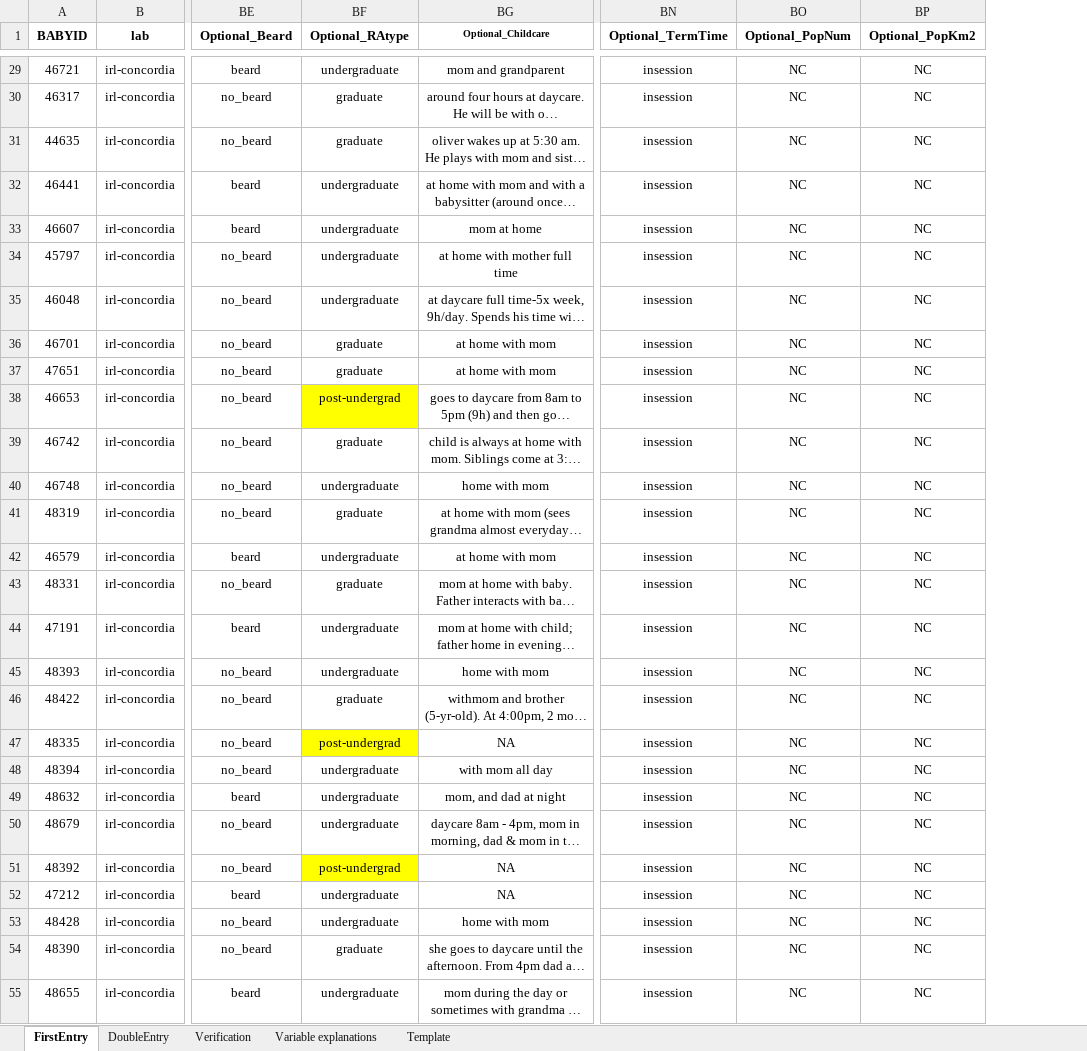
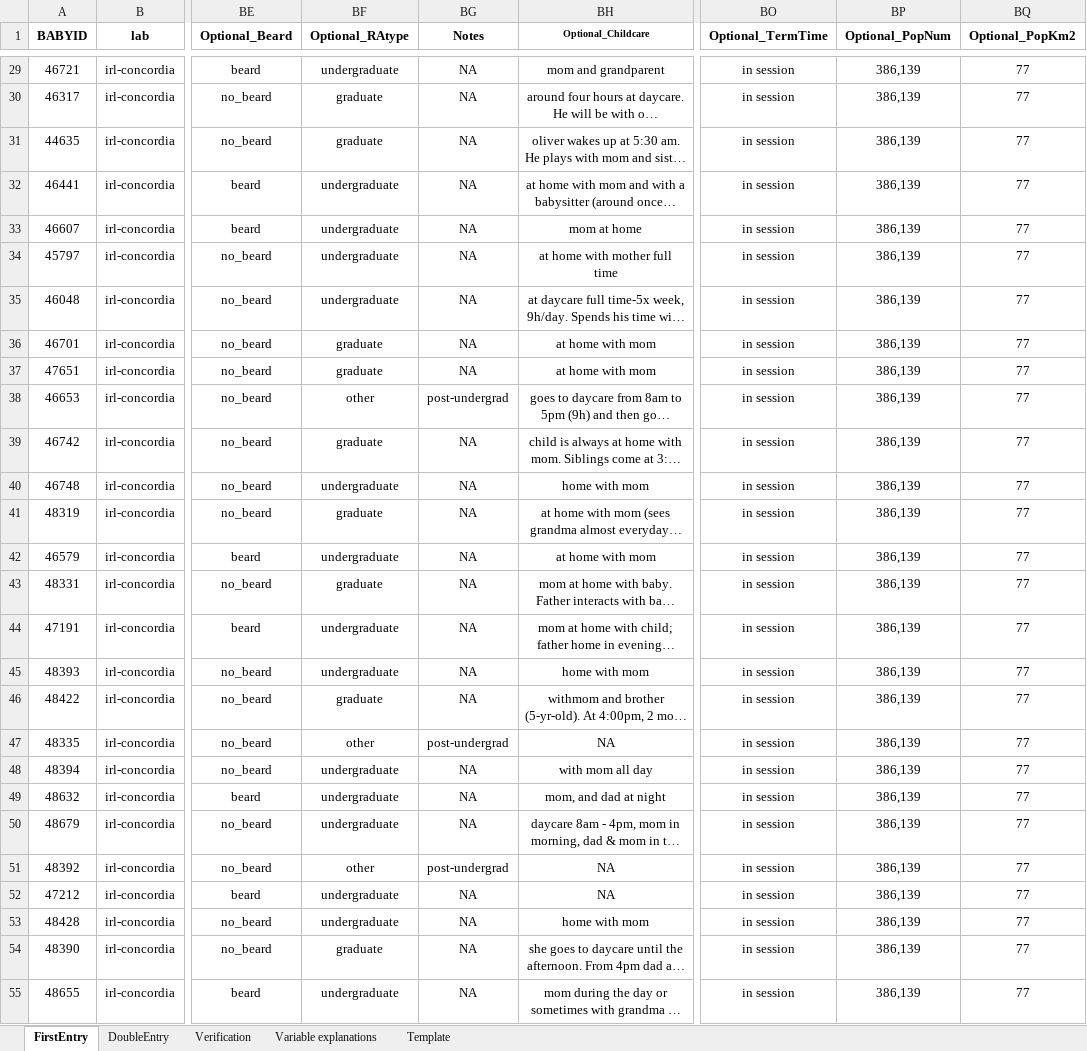
Before and after one commit to MegMastro/ManyBabies1, an Excel workbook: data/MB1_MasterSubjectList.xlsx, sheet FirstEntry, drawn as a sheet; only a part is shown, gaps mark what is left out; long unchanged cells end in …; values as stored, in another font and other column widths than the file's, no borders; addresses are those after the commit; the diff covers the shown part only; the diff names each change by its address in the sheet, - before the commit and + after, or states it on an @@ line.

Commit message:
Updated MSL  (XLS and CSV) with new column names "notes" for "post-undergrad" and added data for last 2 columns (population size and km^2) as well as fixed the written layout of "insession" to "in session"

```diff
--- a/data/MB1_MasterSubjectList.xlsx (sheet FirstEntry)
+++ b/data/MB1_MasterSubjectList.xlsx (sheet FirstEntry)
+column BG (Notes), rows 29-55: NA | NA | NA | NA | NA | NA | NA | NA | NA | post-undergrad | NA | NA | NA | NA | NA | NA | NA | NA | post-undergrad | NA | NA | NA | post-undergrad | NA | NA | NA | NA
-BO29:BO55 (Optional_TermTime): insession
+BO29:BO55 (Optional_TermTime): in session
-BP29:BP55 (Optional_PopNum): NC
+BP29:BP55 (Optional_PopNum): 386,139
-BQ29:BQ55 (Optional_PopKm2): NC
+BQ29:BQ55 (Optional_PopKm2): 77
-BF38 (Optional_RAtype): post-undergrad
+BF38 (Optional_RAtype): other
-BF38 fill: #FFFF00
+BF38 fill: none
-BF47 (Optional_RAtype): post-undergrad
+BF47 (Optional_RAtype): other
-BF47 fill: #FFFF00
+BF47 fill: none
-BF51 (Optional_RAtype): post-undergrad
+BF51 (Optional_RAtype): other
-BF51 fill: #FFFF00
+BF51 fill: none
```
Also changed, not shown: 3 added rows, 139 edited cells and cell formats elsewhere in this sheet, sheet Verification, sheet DoubleEntry, formulas that keep their value, 1 other file.
